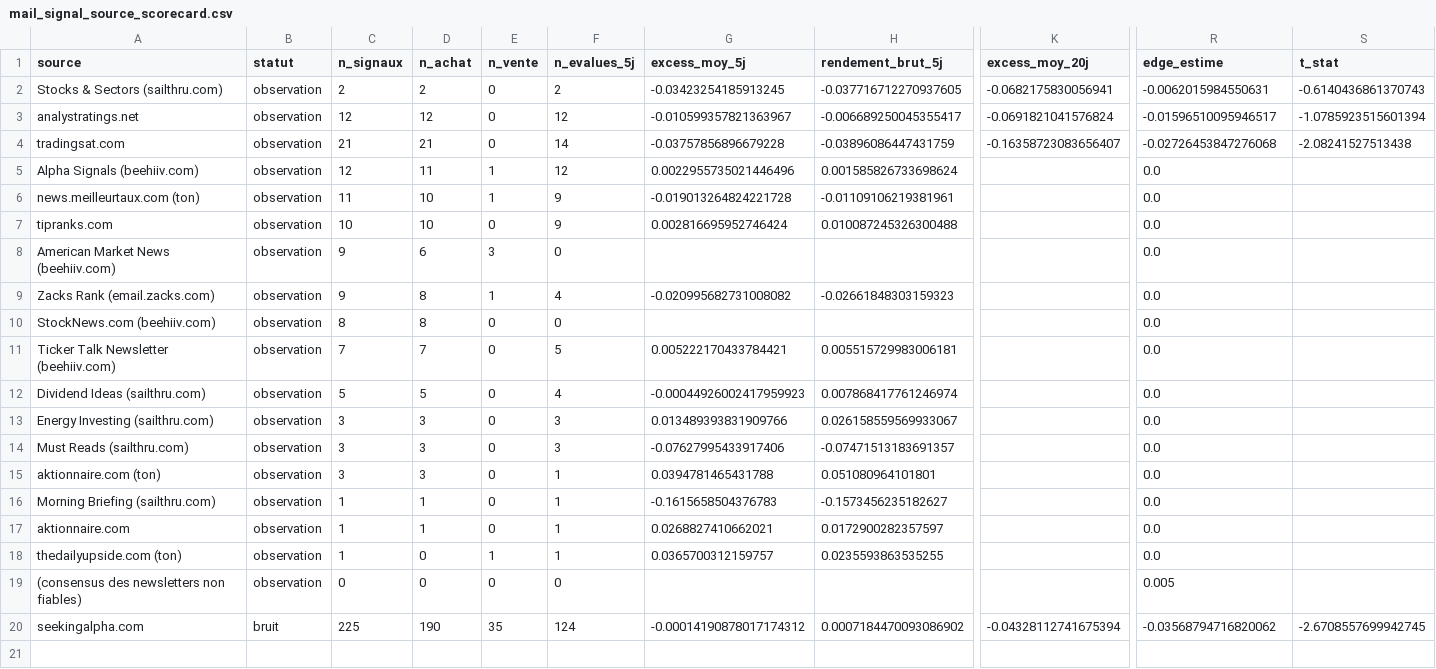
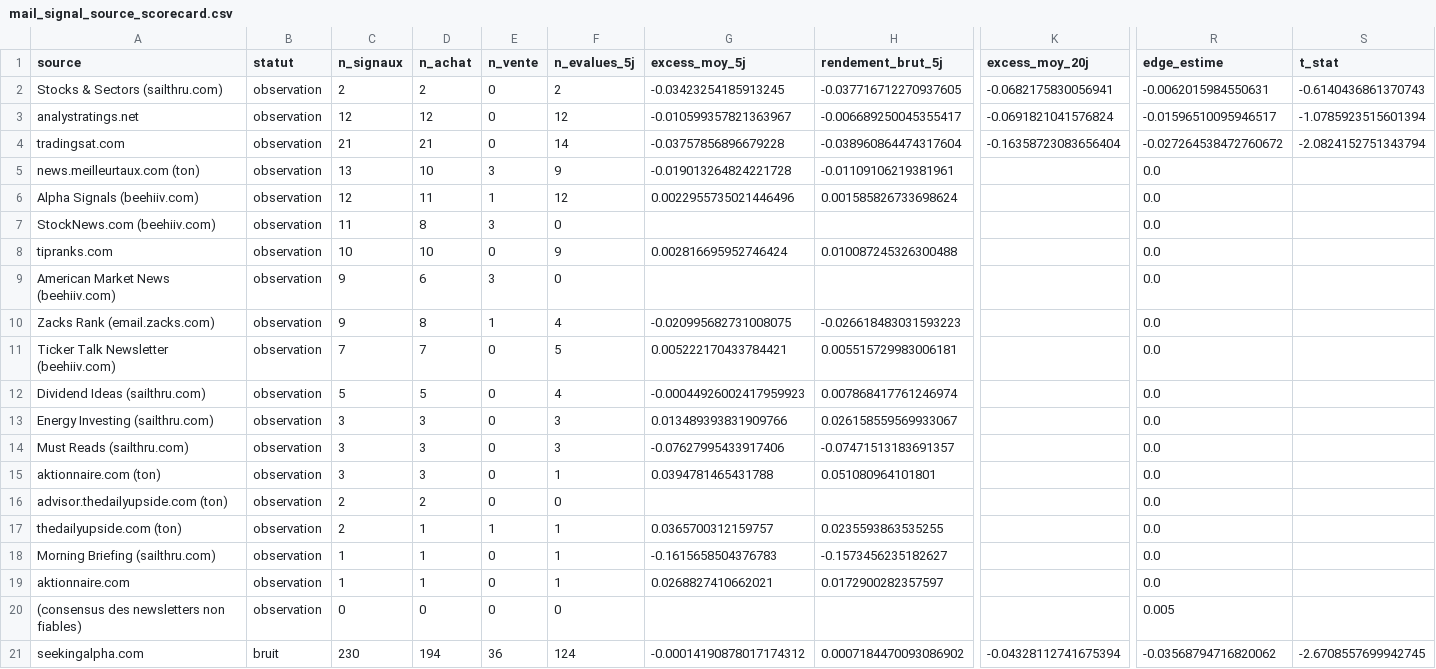
Before and after one commit to poubelleddeeaavvcc-web/Bot-Valorisation, a CSV file: results/screener/mail_signal_source_scorecard.csv, drawn as a sheet; only a part is shown, gaps mark what is left out; removed rows and columns are numbered as before the commit, all else as after; rows hold the shown columns only; the diff names each change by its address in the sheet, - before the commit and + after, or states it on an @@ line.

```diff
--- a/results/screener/mail_signal_source_scorecard.csv
+++ b/results/screener/mail_signal_source_scorecard.csv
-H4 (rendement_brut_5j): -0.03896086447431759
+H4 (rendement_brut_5j): -0.038960864474317604
-K4 (excess_moy_20j): -0.16358723083656407
+K4 (excess_moy_20j): -0.16358723083656404
-R4 (edge_estime): -0.02726453847276068
+R4 (edge_estime): -0.027264538472760672
-S4 (t_stat): -2.08241527513438
+S4 (t_stat): -2.0824152751343794
+row 5: news.meilleurtaux.com (ton) | observation | 13 | 10 | 3 | 9 | -0.019013264824221728 | -0.01109106219381961 |  | 0.0
-row 6: news.meilleurtaux.com (ton) | observation | 11 | 10 | 1 | 9 | -0.019013264824221728 | -0.01109106219381961 |  | 0.0
+row 7: StockNews.com (beehiiv.com) | observation | 11 | 8 | 3 | 0 |  |  |  | 0.0
-G10 (excess_moy_5j): -0.020995682731008082
+G10 (excess_moy_5j): -0.020995682731008075
-H10 (rendement_brut_5j): -0.02661848303159323
+H10 (rendement_brut_5j): -0.026618483031593223
-row 10: StockNews.com (beehiiv.com) | observation | 8 | 8 | 0 | 0 |  |  |  | 0.0
+row 16: advisor.thedailyupside.com (ton) | observation | 2 | 2 | 0 | 0 |  |  |  | 0.0
+row 17: thedailyupside.com (ton) | observation | 2 | 1 | 1 | 1 | 0.0365700312159757 | 0.0235593863535255 |  | 0.0
-row 18: thedailyupside.com (ton) | observation | 1 | 0 | 1 | 1 | 0.0365700312159757 | 0.0235593863535255 |  | 0.0
-C21 (n_signaux): 225
+C21 (n_signaux): 230
-D21 (n_achat): 190
+D21 (n_achat): 194
-E21 (n_vente): 35
+E21 (n_vente): 36
```
Also changed, not shown: results/screener/mail_signal_journal.csv, results/screener/mail_signal_rejects.csv, 4 other files.
